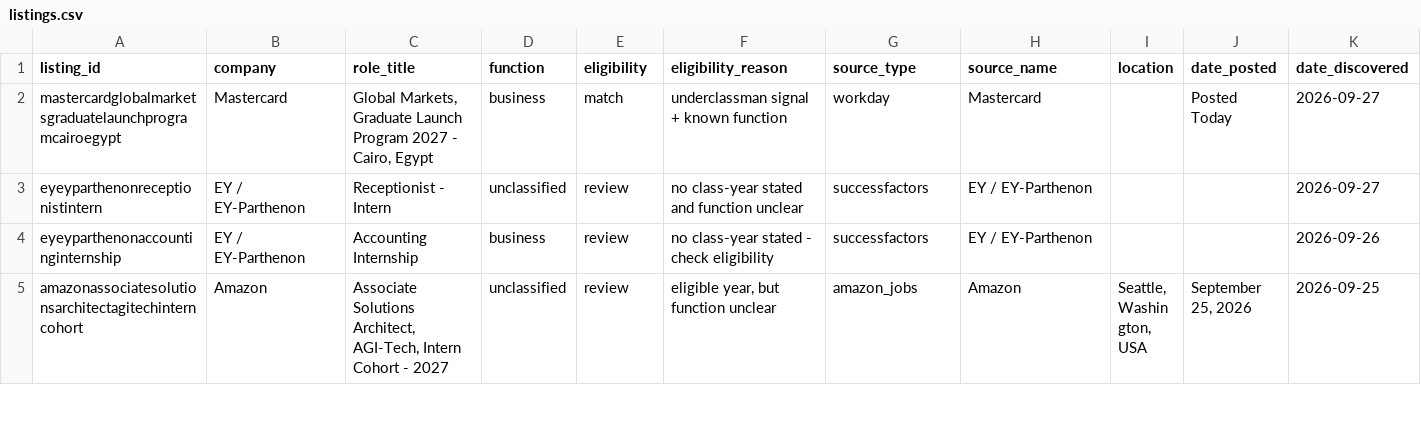
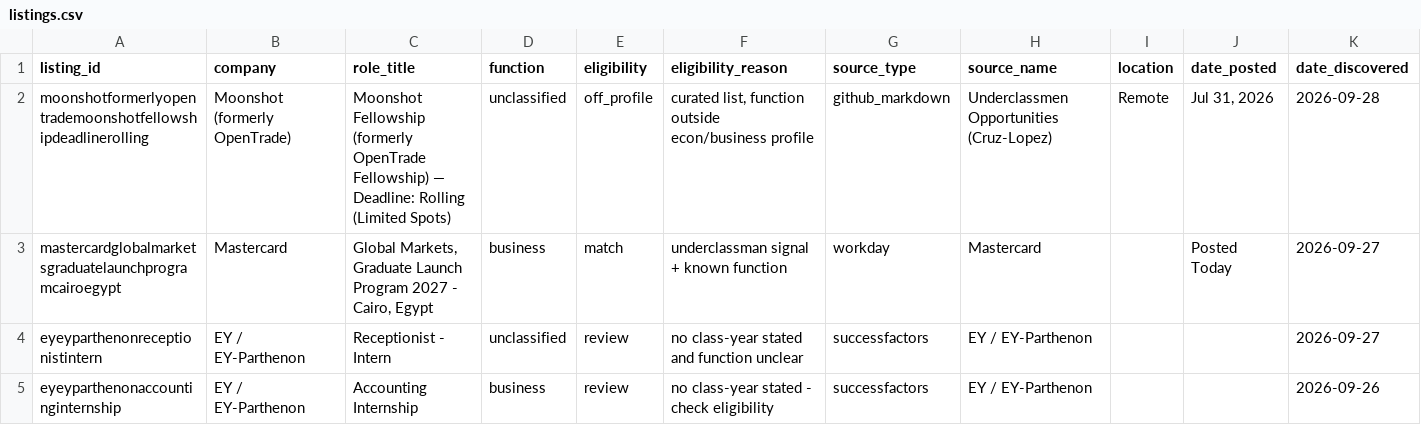
Before and after one commit to shivendaw-byte/internship-watcher, a CSV file: listings.csv, drawn as a sheet; only a part is shown; the shorter side is filled out with more unchanged rows; rows hold the shown columns only; the diff covers the shown part only; the diff names each change by its address in the sheet, - before the commit and + after, or states it on an @@ line.

```diff
--- a/listings.csv
+++ b/listings.csv
+row 2: moonshotformerlyopentrademoonshotfellowshipdeadlinerolling | Moonshot (formerly OpenTrade) | Moonshot Fellowship (formerly OpenTrade Fellowship) — Deadline: Rolling (Limited Spots) | unclassified | off_profile | curated list, function outside econ/business profile | github_markdown | Underclassmen Opportunities (Cruz-Lopez) | Remote | Jul 31, 2026 | 2026-09-28
```
Also changed, not shown: 1 added row, 1 removed row and 1 edited cell elsewhere in this file, 1 other file.
